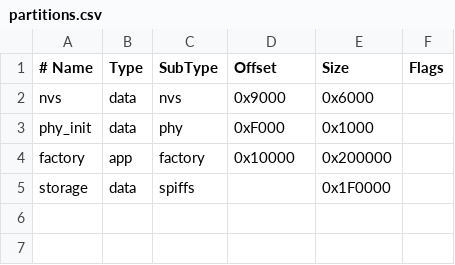
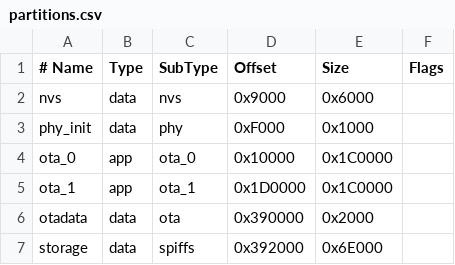
Before and after one commit to maikramer/satisfaction-hub, a CSV file: partitions.csv, drawn as a sheet; addresses are those after the commit; the diff names each change by its address in the sheet, - before the commit and + after, or states it on an @@ line.

Commit message:
Refactor UI and enhance OTA functionality
- Updated `partitions.csv` to include new OTA partitions for improved firmware update management.
- Modified `sdkconfig` to enable HTTP OTA updates, enhancing flexibility for local development.
- Added new screens for OTA updates and about information, improving user experience and accessibility.
- Refactored `ui_driver` to incorporate new screens and optimize layout for better interaction.
- Introduced a simple OTA server script for local testing, facilitating easier firmware updates during development.
- Enhanced documentation for the OTA server setup and usage, providing clear instructions for developers.

```diff
--- a/partitions.csv
+++ b/partitions.csv
-A4 (# Name): factory
+A4 (# Name): ota_0
-C4 (SubType): factory
+C4 (SubType): ota_0
-E4 (Size): 0x200000
+E4 (Size): 0x1C0000
+row 5: ota_1 | app | ota_1 | 0x1D0000 | 0x1C0000
+row 6: otadata | data | ota | 0x390000 | 0x2000
-D7 (Offset): (empty)
+D7 (Offset): 0x392000
-E7 (Size): 0x1F0000
+E7 (Size): 0x6E000
```
Also changed, not shown: 14 other files.
